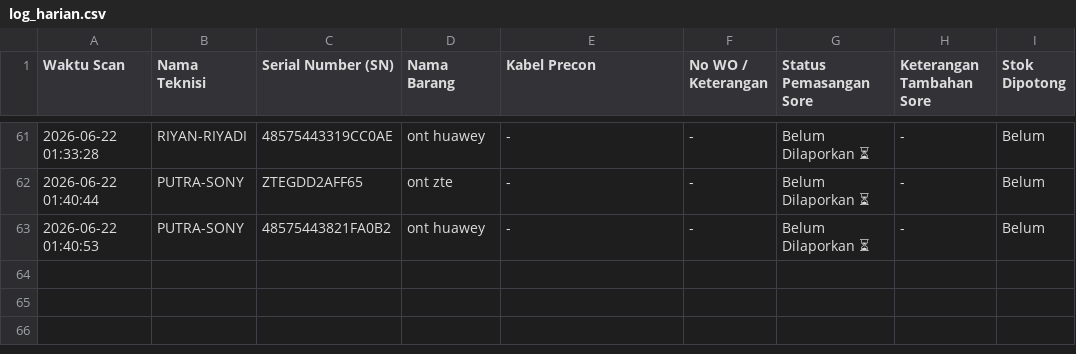
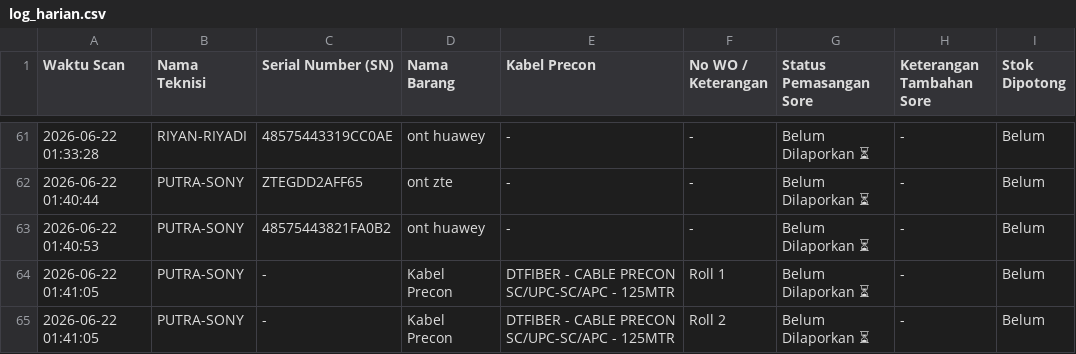
Before and after one commit to jrn999/gudang-ikr, a CSV file: log_harian.csv, drawn as a sheet; only a part is shown, gaps mark what is left out.

Commit message:
Auto-Update Input Kabel 2026-06-22 01:41

```diff
--- a/log_harian.csv
+++ b/log_harian.csv
@@ -63 +63,3 @@ Waktu Scan,Nama Teknisi,Serial Number (SN),Nama Barang,Kabel Precon,No WO / Kete
 2026-06-22 01:40:53,PUTRA-SONY,48575443821FA0B2,ont huawey,-,-,Belum Dilaporkan ⏳,-,Belum
+2026-06-22 01:41:05,PUTRA-SONY,-,Kabel Precon,DTFIBER - CABLE PRECON SC/UPC-SC/APC - 125MTR,Roll 1,Belum Dilaporkan ⏳,-,Belum
+2026-06-22 01:41:05,PUTRA-SONY,-,Kabel Precon,DTFIBER - CABLE PRECON SC/UPC-SC/APC - 125MTR,Roll 2,Belum Dilaporkan ⏳,-,Belum
```
